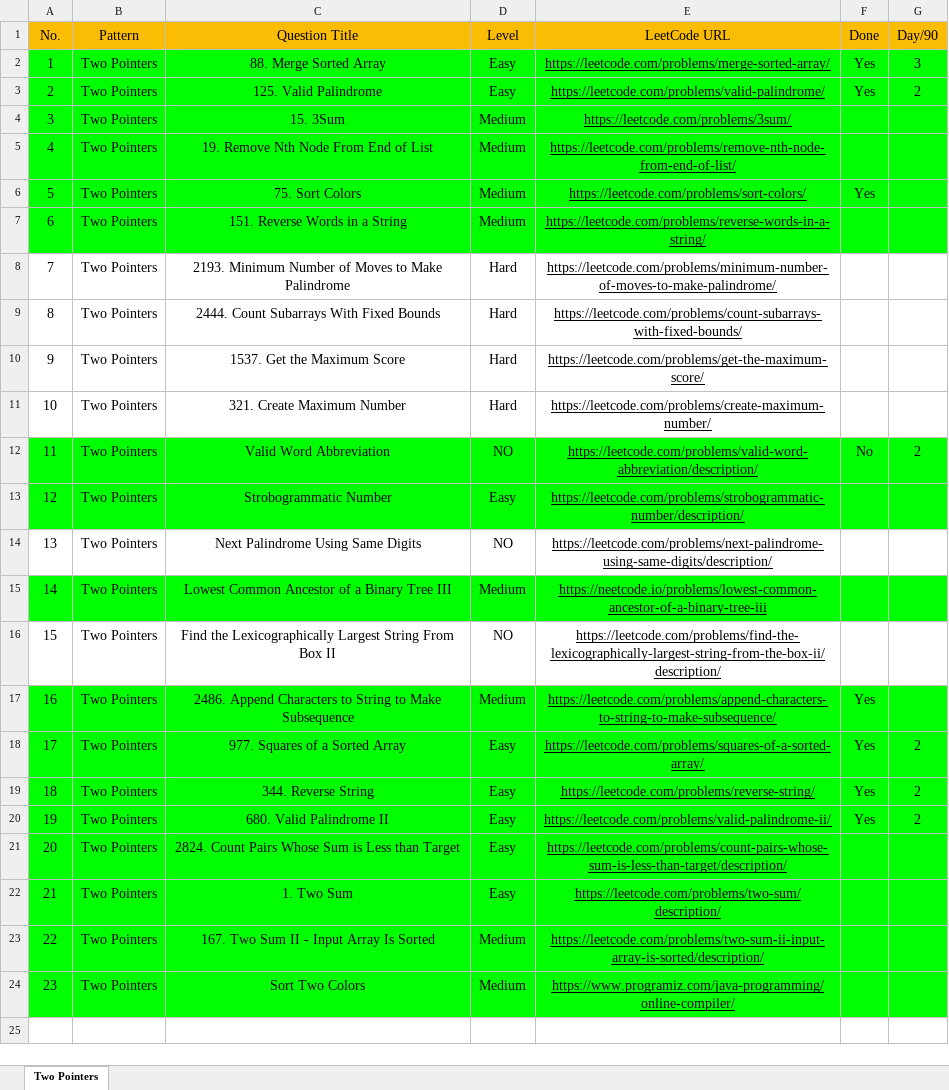
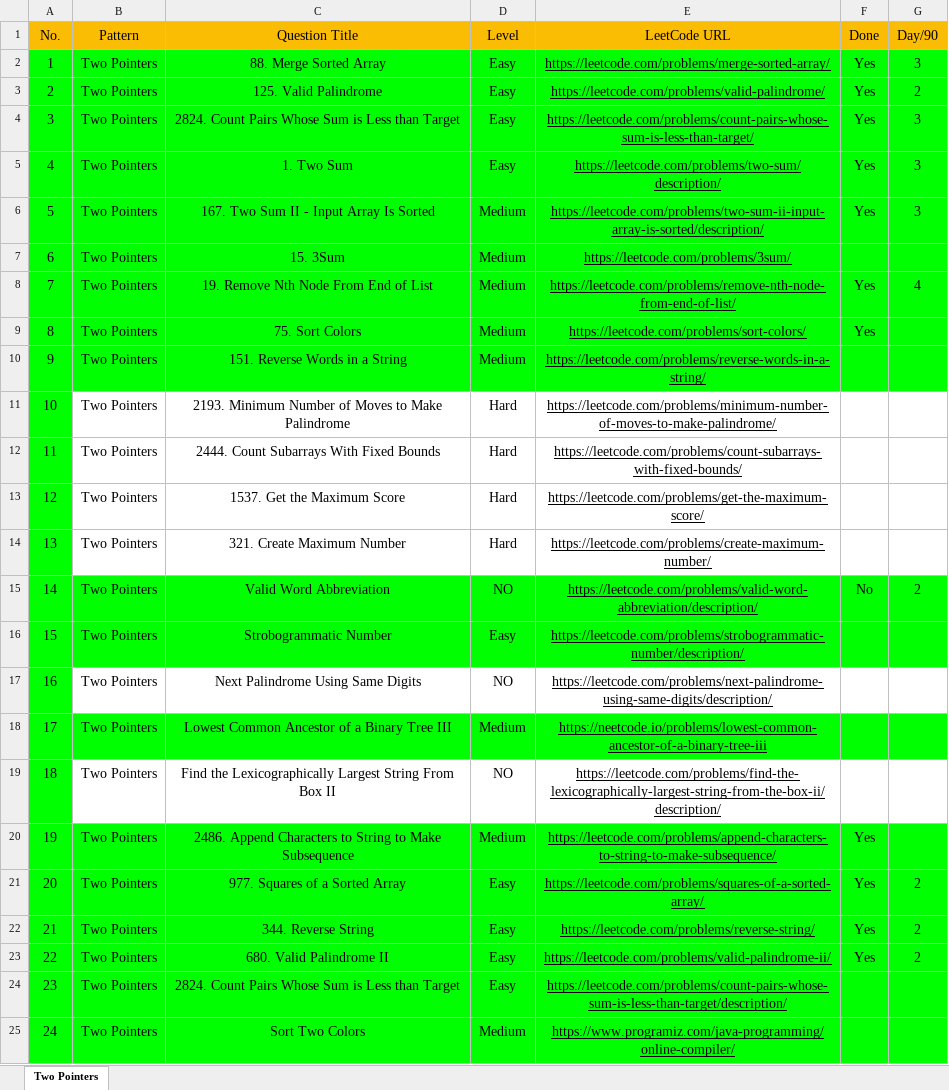
Before and after one commit to Samyak05/Java_learn_path, an Excel workbook: 7.Patterns Practice.xlsx, sheet Two Pointers, drawn as a sheet; values as stored, in another font and other column widths than the file's, no borders; removed rows and columns are numbered as before the commit, all else as after; the diff names each change by its address in the sheet, - before the commit and + after, or states it on an @@ line.

```diff
--- a/7.Patterns Practice.xlsx (sheet Two Pointers)
+++ b/7.Patterns Practice.xlsx (sheet Two Pointers)
+row 4: 3 | Two Pointers | 2824. Count Pairs Whose Sum is Less than Target | Easy | https://leetcode.com/problems/count-pairs-whose-sum-is-less-than-target/ | Yes | 3
+row 5: 4 | Two Pointers | 1. Two Sum | Easy | https://leetcode.com/problems/two-sum/description/ | Yes | 3
+row 6: 5 | Two Pointers | 167. Two Sum II - Input Array Is Sorted | Medium | https://leetcode.com/problems/two-sum-ii-input-array-is-sorted/description/ | Yes | 3
@@ column A (No.) renumbered from row 7 down @@
-F8 (Done): (empty)
+F8 (Done): Yes
-G8 (Day/90): (empty)
+G8 (Day/90): 4
-A11:A14 fill: none
+A11:A14 fill: #00FF00
-A17 fill: none
+A17 fill: #00FF00
-A19 fill: none
+A19 fill: #00FF00
-row 22: 21 | Two Pointers | 1. Two Sum | Easy | https://leetcode.com/problems/two-sum/description/
-row 23: 22 | Two Pointers | 167. Two Sum II - Input Array Is Sorted | Medium | https://leetcode.com/problems/two-sum-ii-input-array-is-sorted/description/
```
Also changed, not shown: 8.Tricky Problems for Revision.xlsx, 3 other files.
